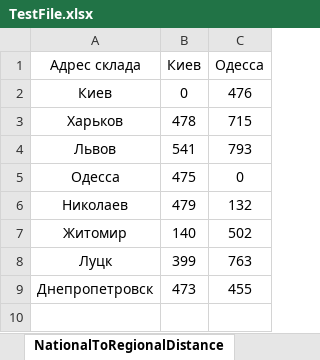
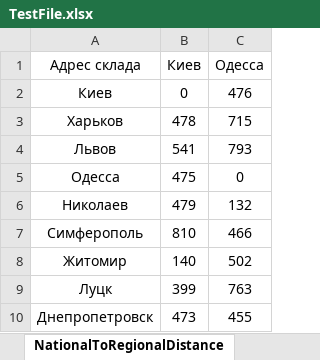
Before and after one commit to vladimirmYpDa/diploma, an Excel workbook: TestFile.xlsx, sheet NationalToRegionalDistance, drawn as a sheet; values as stored, in another font and other column widths than the file's, no borders; the diff names each change by its address in the sheet, - before the commit and + after, or states it on an @@ line.

```diff
--- a/TestFile.xlsx (sheet NationalToRegionalDistance)
+++ b/TestFile.xlsx (sheet NationalToRegionalDistance)
+row 7: Симферополь | 810 | 466
```
Also changed, not shown: sheet RegionalToLocalDistance, sheet Demand, sheet RegionalLocalSolution, sheet NationalRegionalSolution, 22 other files.
